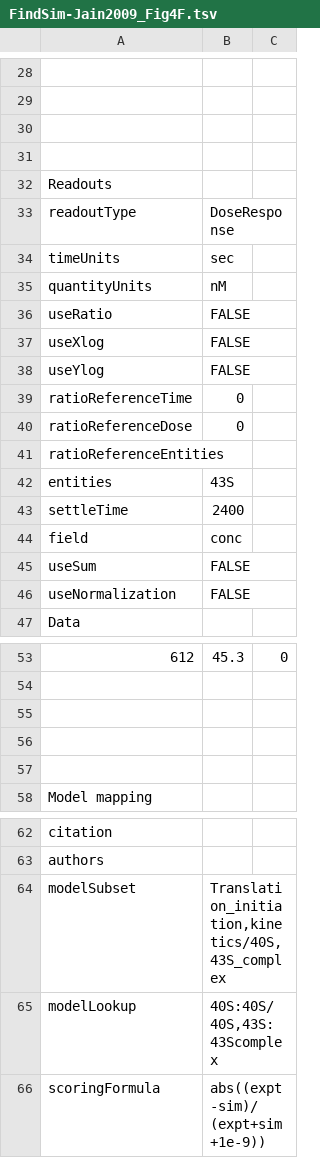
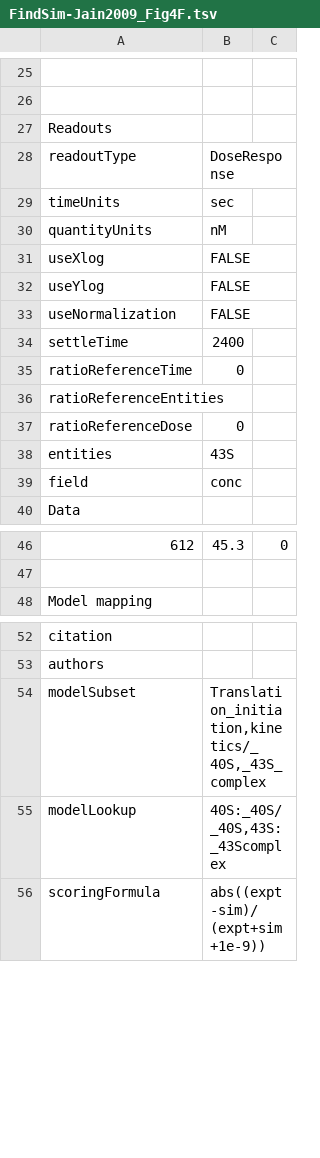
Before and after one commit to BhallaLab/FindSim, a TSV file: Curated/FindSim-Jain2009_Fig4F.tsv, drawn as a sheet; only a part is shown, gaps mark what is left out; removed rows and columns are numbered as before the commit, all else as after; the diff covers the shown part only; the diff names each change by its address in the sheet, - before the commit and + after, or states it on an @@ line.

```diff
--- a/Curated/FindSim-Jain2009_Fig4F.tsv
+++ b/Curated/FindSim-Jain2009_Fig4F.tsv
-row 30: (empty)
-row 31: (empty)
-row 36: useRatio | FALSE
@@ row 46 moved to row 33: useNormalization @@
@@ row 43 moved to row 34: settleTime @@
@@ row 41 moved to row 36: ratioReferenceEntities @@
-row 45: useSum | FALSE
-row 55: (empty)
-row 56: (empty)
-row 57: (empty)
-B54: Translation_initiation,kinetics/40S,43S_complex
+B54: Translation_initiation,kinetics/_40S,_43S_complex
-B55: 40S:40S/40S,43S:43Scomplex
+B55: 40S:_40S/_40S,43S:_43Scomplex
```
Also changed, not shown: 3 removed rows and 2 edited cells elsewhere in this file, Curated/FindSim-Bhalla1999_fig4C.tsv, Curated/FindSim-Jain2009_Fig3F.tsv, 2 other files.
